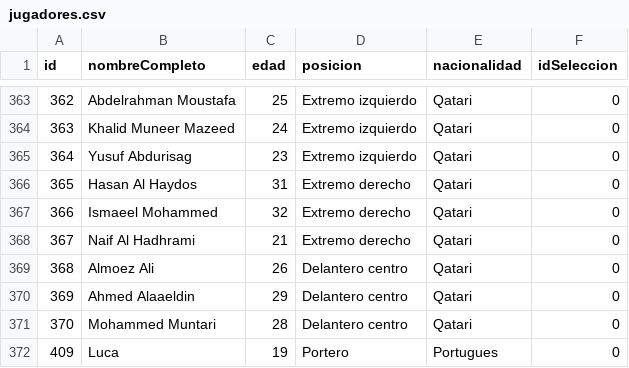
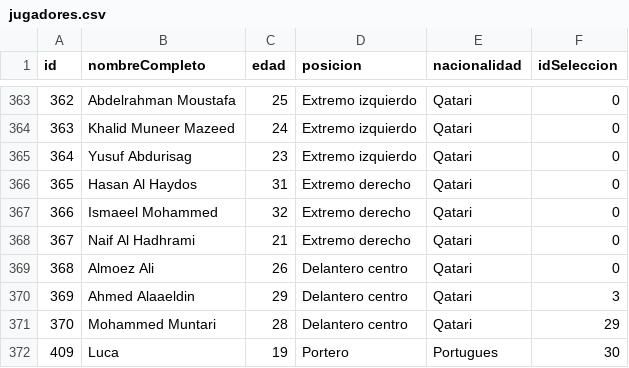
Before and after one commit to Lucamendez25/Laboratorio_Programacion_1_TPS_2doCuatrimestre, a CSV file: TP3/jugadores.csv, drawn as a sheet; only a part is shown, gaps mark what is left out.

```diff
--- a/TP3/jugadores.csv
+++ b/TP3/jugadores.csv
@@ -369,4 +369,4 @@ id,nombreCompleto,edad,posicion,nacionalidad,idSeleccion
 368,Almoez Ali,26,Delantero centro,Qatari,0
-369,Ahmed Alaaeldin,29,Delantero centro,Qatari,0
-370,Mohammed Muntari,28,Delantero centro,Qatari,0
-409,Luca,19,Portero,Portugues,0
+369,Ahmed Alaaeldin,29,Delantero centro,Qatari,3
+370,Mohammed Muntari,28,Delantero centro,Qatari,29
+409,Luca,19,Portero,Portugues,30
```
Also changed, not shown: TP3/selecciones.csv, 7 other files.
